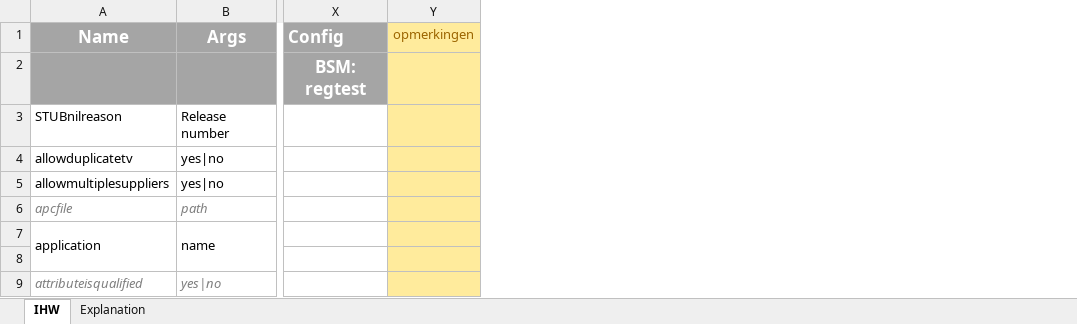
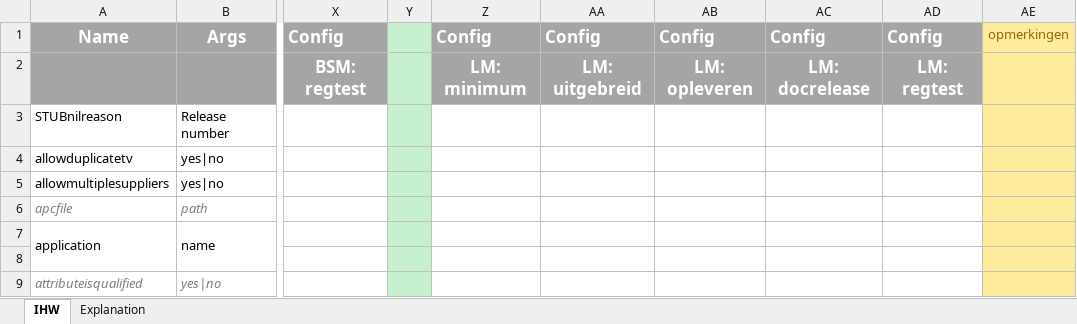
Before and after one commit to Imvertor/Imvertor-Maven, an Excel workbook: src/main/resources/input/IHW/props/IHW.xlsx, sheet IHW, drawn as a sheet; only a part is shown, gaps mark what is left out; values as stored, in another font and other column widths than the file's, no borders; the diff names each change by its address in the sheet, - before the commit and + after, or states it on an @@ line.

Commit message:
IHW: Introductie van logisch model.
Dit is doorgevoerd in
- Properties file (xlsx), unu gebaseerd op UGM settings
- Metamodel en tagged value set
- notesrules
- visuals voor Toolbox.

De details moeten nog verder worden uitgewerkt, in overleg met IHW.

Zie #499

Minor.

```diff
--- a/src/main/resources/input/IHW/props/IHW.xlsx (sheet IHW)
+++ b/src/main/resources/input/IHW/props/IHW.xlsx (sheet IHW)
+column Y, empty
+column Z, rows 1-2: Config | LM: minimum
+column AA, rows 1-2: Config | LM: uitgebreid
+column AB, rows 1-2: Config | LM: opleveren
+column AC, rows 1-2: Config | LM: docrelease
+column AD, rows 1-2: Config | LM: regtest
```
Also changed, not shown: 4 other files.
